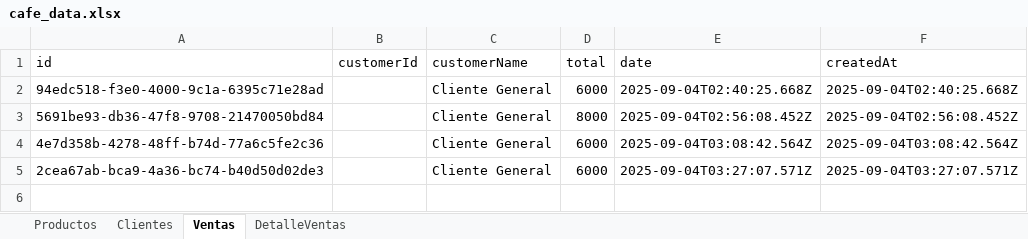
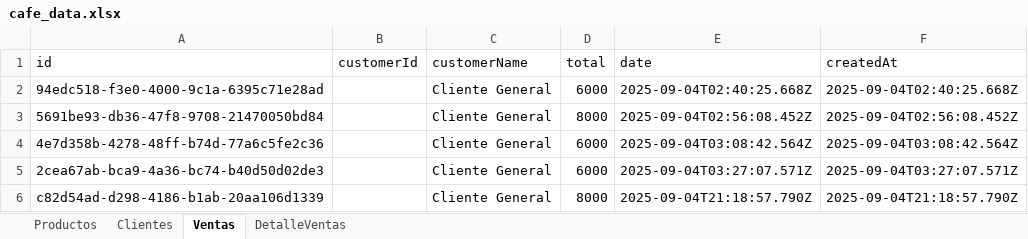
Before and after one commit to vero2002257257/cafe-nare-balneario, an Excel workbook: data/cafe_data.xlsx, sheet Ventas, drawn as a sheet; values as stored, in another font and other column widths than the file's, no borders; the diff names each change by its address in the sheet, - before the commit and + after, or states it on an @@ line.

```diff
--- a/data/cafe_data.xlsx (sheet Ventas)
+++ b/data/cafe_data.xlsx (sheet Ventas)
+row 6: c82d54ad-d298-4186-b1ab-20aa106d1339 |  | Cliente General | 8000 | 2025-09-04T21:18:57.790Z | 2025-09-04T21:18:57.790Z
```
Also changed, not shown: sheet DetalleVentas, sheet Productos, 3 other files.
